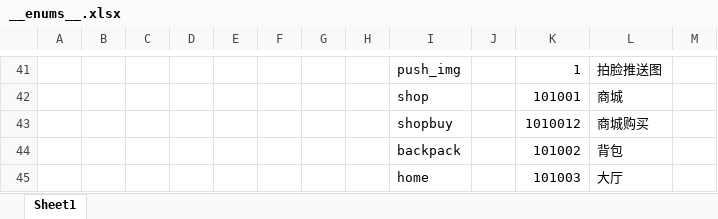
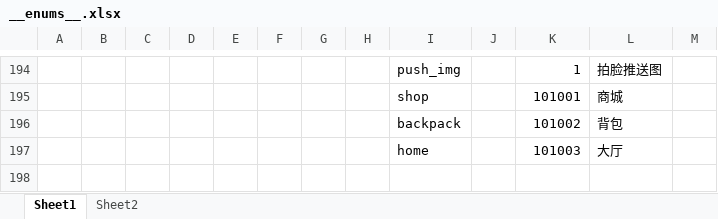
Before and after one commit to ruoqingxin/config, an Excel workbook: Datas/__enums__.xlsx, sheet Sheet1, drawn as a sheet; only a part is shown, gaps mark what is left out; values as stored, in another font and other column widths than the file's, no borders; removed rows and columns are numbered as before the commit, all else as after; the diff covers the shown part only; the diff names each change by its address in the sheet, - before the commit and + after, or states it on an @@ line.

```diff
--- a/Datas/__enums__.xlsx (sheet Sheet1)
+++ b/Datas/__enums__.xlsx (sheet Sheet1)
+sheet tab: Sheet2
-row 43:  |  |  |  |  |  |  |  | shopbuy |  | 1010012 | 商城购买
```
Also changed, not shown: other rows of this sheet, Datas/W-物品配置表.xlsx, 8 other files.
